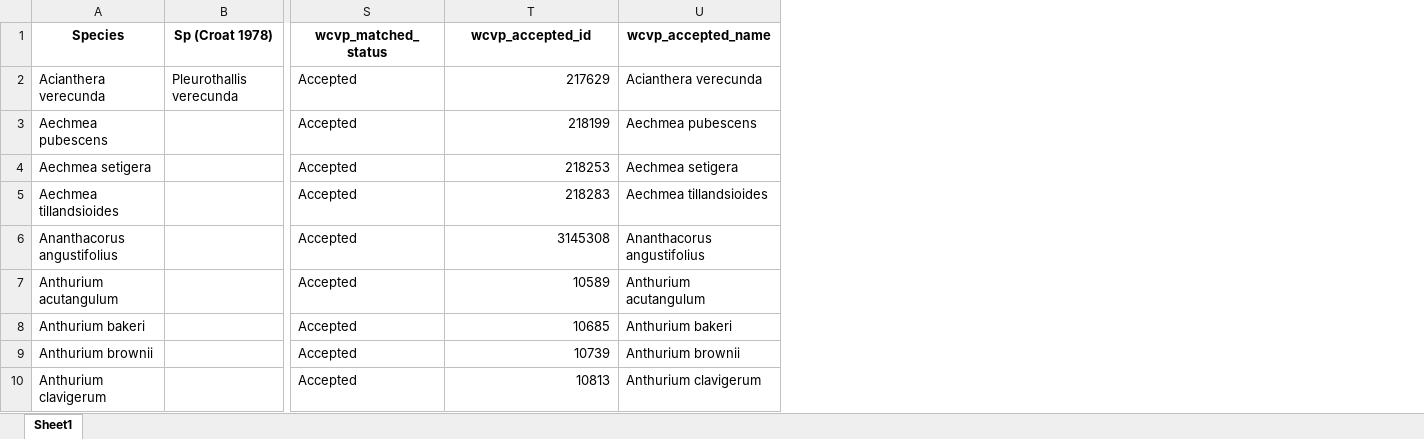
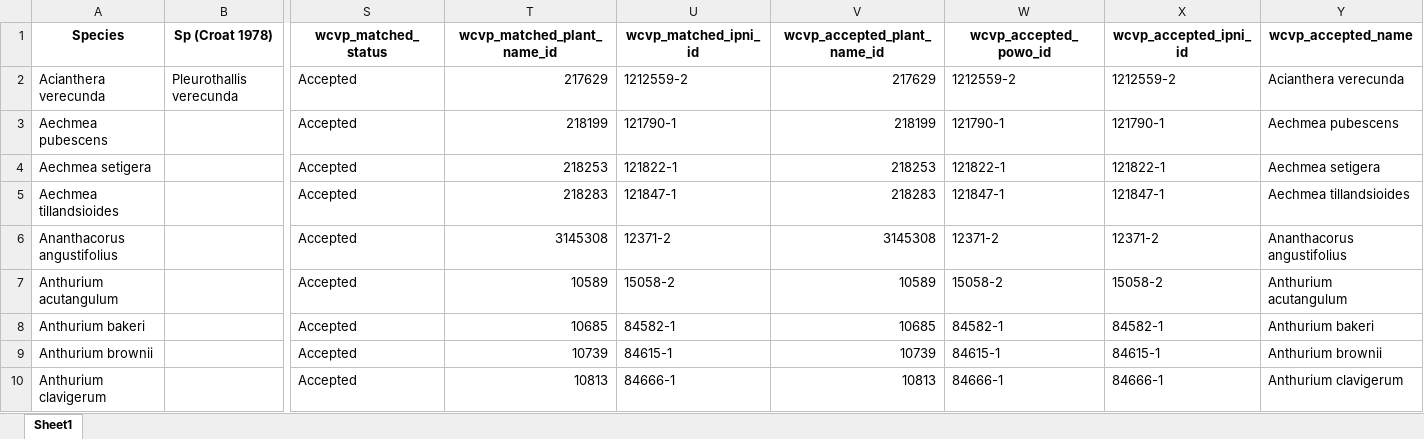
Before and after one commit to PanamaForestGEO/Panama_plant_species_lists, an Excel workbook: splists_out/83_Zotz_Epiphytes_TableS1_WCVP_2026-02-25.xlsx, sheet Sheet1, drawn as a sheet; only a part is shown, gaps mark what is left out; values as stored, in another font and other column widths than the file's, no borders; addresses are those after the commit; the diff names each change by its address in the sheet, - before the commit and + after, or states it on an @@ line.

```diff
--- a/splists_out/83_Zotz_Epiphytes_TableS1_WCVP_2026-02-25.xlsx (sheet Sheet1)
+++ b/splists_out/83_Zotz_Epiphytes_TableS1_WCVP_2026-02-25.xlsx (sheet Sheet1)
+column T (wcvp_matched_plant_name_id), rows 2-10: 217629 | 218199 | 218253 | 218283 | 3145308 | 10589 | 10685 | 10739 | 10813
+column U (wcvp_matched_ipni_id), rows 2-10: 1212559-2 | 121790-1 | 121822-1 | 121847-1 | 12371-2 | 15058-2 | 84582-1 | 84615-1 | 84666-1
+column W (wcvp_accepted_powo_id), rows 2-10: 1212559-2 | 121790-1 | 121822-1 | 121847-1 | 12371-2 | 15058-2 | 84582-1 | 84615-1 | 84666-1
+column X (wcvp_accepted_ipni_id), rows 2-10: 1212559-2 | 121790-1 | 121822-1 | 121847-1 | 12371-2 | 15058-2 | 84582-1 | 84615-1 | 84666-1
-V1: wcvp_accepted_id
+V1: wcvp_accepted_plant_name_id
```
Also changed, not shown: splists_out/Garwood_2009_Appendix1HM2_WCVP_2026-02-25.xlsx, splists_out/Garwood_2009_Appendix1HM2_WCVP_CHANGES_2026-02-25.xlsx, 17 other files.
